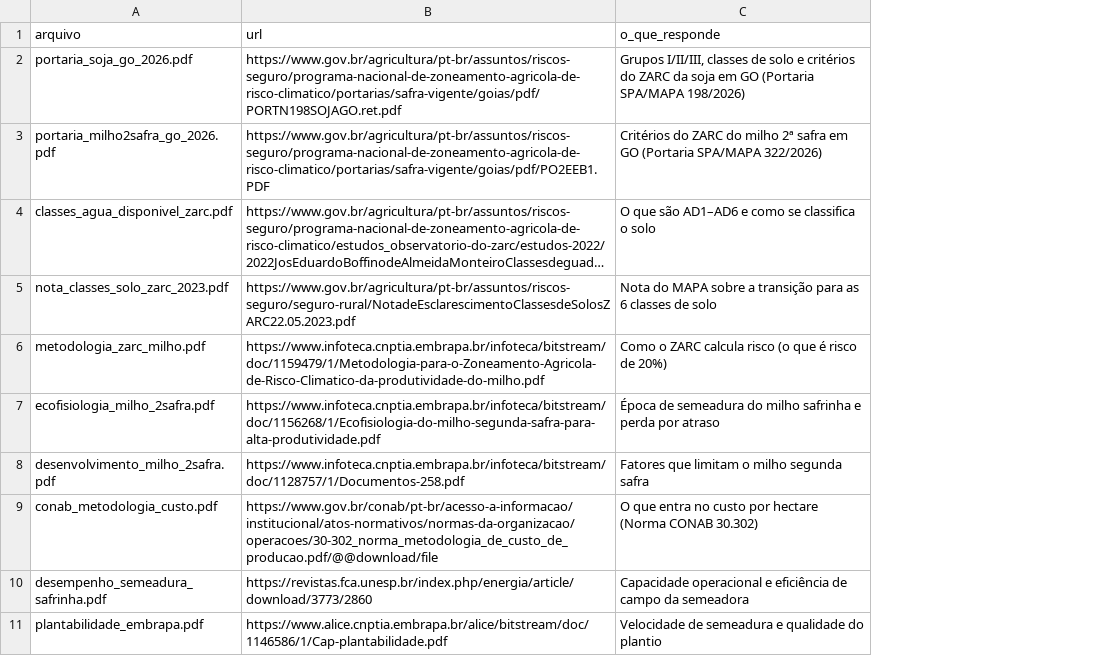
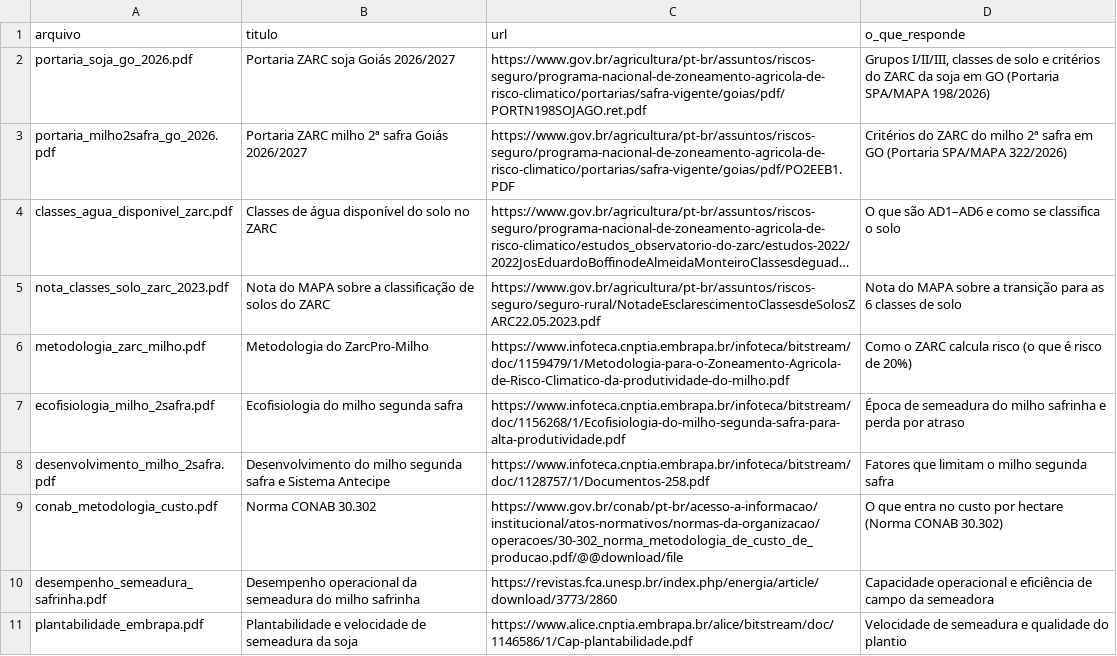
Before and after one commit to uzoom333/abr, a CSV file: rag/fontes.csv, drawn as a sheet; long unchanged cells end in …; the diff names each change by its address in the sheet, - before the commit and + after, or states it on an @@ line.

Commit message:
feat: titulo do documento no texto de busca de cada chunk
Cada chunk ganha texto_busca = titulo curto do documento (nova coluna
titulo no fontes.csv) + texto. E ele que vira vetor e entra no BM25;
texto continua limpo para mostrar e citar. Corrige o caso em que o
trecho com a resposta nao diz de que documento e (ex.: portaria do
milho p.2, 30 anos de dados).

A descricao do conteudo como cabecalho foi testada antes e descartada:
repetida nos 137 chunks da CONAB, apagou a p.17.

hit@5 (31 perguntas): vetorial 26->28, BM25 24->25, hibrida 27->26.

```diff
--- a/rag/fontes.csv
+++ b/rag/fontes.csv
+column B (titulo), rows 2-11: Portaria ZARC soja Goiás 2026/2027 | Portaria ZARC milho 2ª safra Goiás 2026/2027 | Classes de água disponível do solo no ZARC | Nota do MAPA sobre a classificação de solos do ZARC | Metodologia do ZarcPro-Milho | Ecofisiologia do milho segunda safra | Desenvolvimento do milho segunda safra e Sistema Antecipe | Norma CONAB 30.302 | Desempenho operacional da semeadura do milho safrinha | Plantabilidade e velocidade de semeadura da soja
```
Also changed, not shown: 3 other files.
